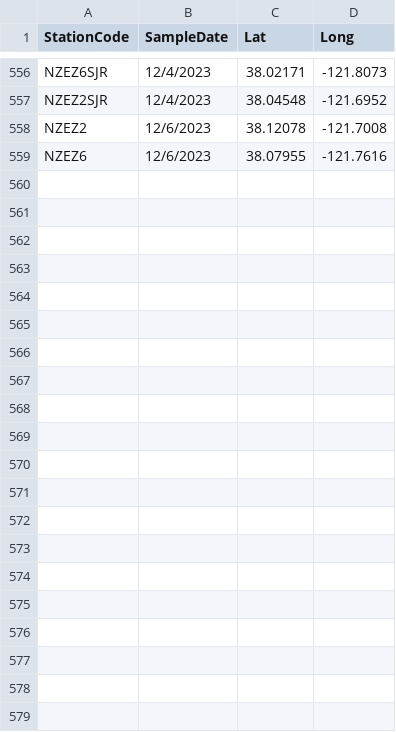
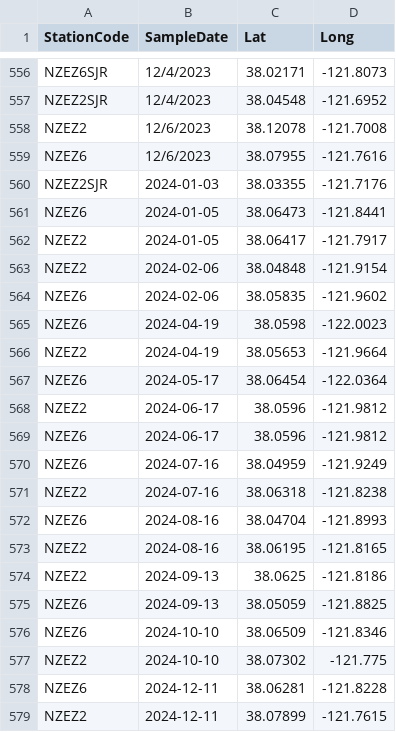
Before and after one commit to InteragencyEcologicalProgram/zooper, a CSV file: data-raw/EZ_stations.csv, drawn as a sheet; only a part is shown, gaps mark what is left out.

```diff
--- a/data-raw/EZ_stations.csv
+++ b/data-raw/EZ_stations.csv
@@ -559 +559,21 @@ NZEZ2,12/6/2023,38.12078,-121.7008
 NZEZ6,12/6/2023,38.07955,-121.7616
+NZEZ2SJR,2024-01-03,38.03355,-121.7176
+NZEZ6,2024-01-05,38.06473,-121.8441
+NZEZ2,2024-01-05,38.06417,-121.7917
+NZEZ2,2024-02-06,38.04848,-121.9154
+NZEZ6,2024-02-06,38.05835,-121.9602
+NZEZ6,2024-04-19,38.0598,-122.0023
+NZEZ2,2024-04-19,38.05653,-121.9664
+NZEZ6,2024-05-17,38.06454,-122.0364
+NZEZ2,2024-06-17,38.0596,-121.9812
+NZEZ6,2024-06-17,38.0596,-121.9812
+NZEZ6,2024-07-16,38.04959,-121.9249
+NZEZ2,2024-07-16,38.06318,-121.8238
+NZEZ6,2024-08-16,38.04704,-121.8993
+NZEZ2,2024-08-16,38.06195,-121.8165
+NZEZ2,2024-09-13,38.0625,-121.8186
+NZEZ6,2024-09-13,38.05059,-121.8825
+NZEZ6,2024-10-10,38.06509,-121.8346
+NZEZ2,2024-10-10,38.07302,-121.775
+NZEZ6,2024-12-11,38.06281,-121.8228
+NZEZ2,2024-12-11,38.07899,-121.7615
```
Also changed, not shown: data-raw/crosswalk.csv, 15 other files.
